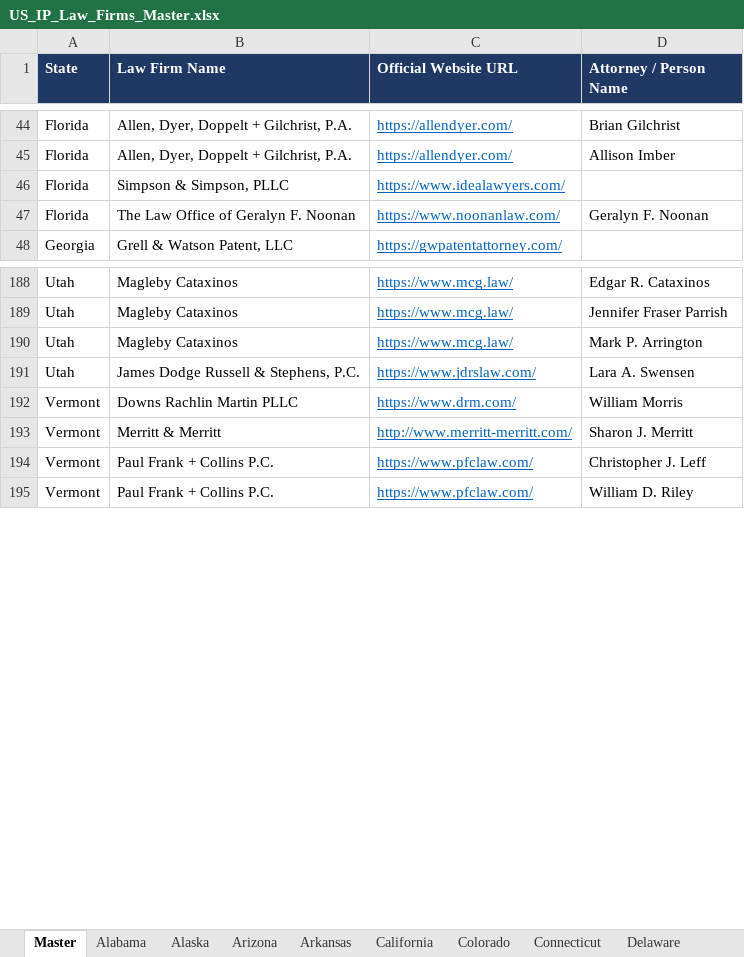
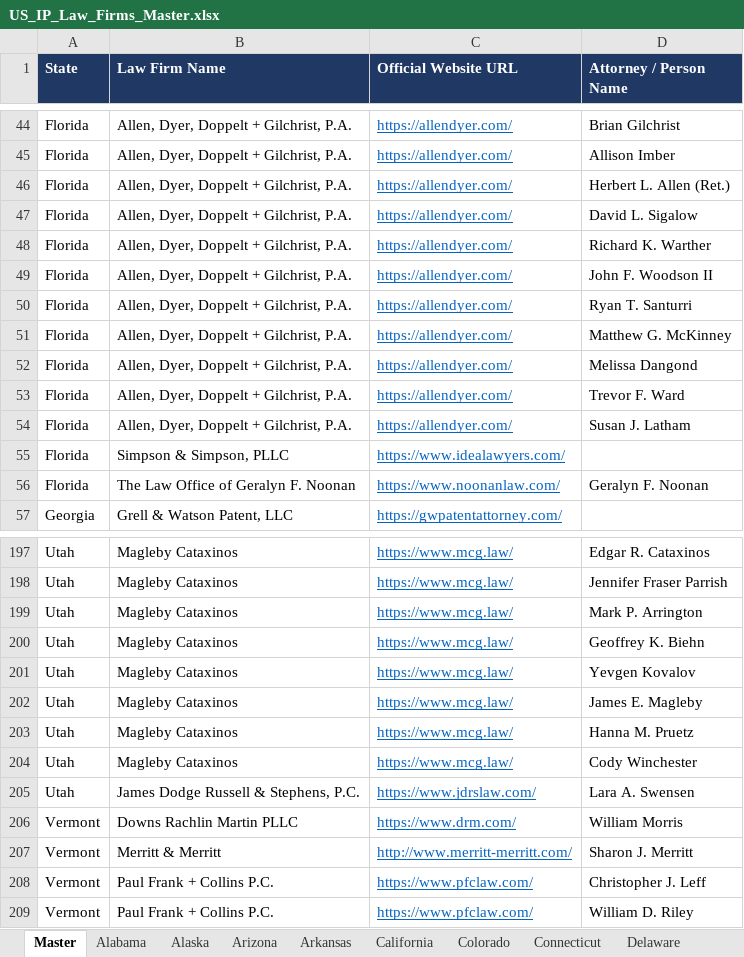
Before and after one commit to Nike-123/firecrawl, an Excel workbook: ip_research/US_IP_Law_Firms_Master.xlsx, sheet Master, drawn as a sheet; only a part is shown, gaps mark what is left out; values as stored, in another font and other column widths than the file's, no borders; the diff names each change by its address in the sheet, - before the commit and + after, or states it on an @@ line.

Commit message:
Phase 6: expand attorney rosters (Allen Dyer +9, Magleby Cataxinos +5); log 500-person plan and blocked roster sources
Co-authored-by: arena-agent <297053741+arena-agent@users.noreply.github.com>

```diff
--- a/ip_research/US_IP_Law_Firms_Master.xlsx (sheet Master)
+++ b/ip_research/US_IP_Law_Firms_Master.xlsx (sheet Master)
+row 46: Florida | Allen, Dyer, Doppelt + Gilchrist, P.A. | https://allendyer.com/ | Herbert L. Allen (Ret.)
+row 47: Florida | Allen, Dyer, Doppelt + Gilchrist, P.A. | https://allendyer.com/ | David L. Sigalow
+row 48: Florida | Allen, Dyer, Doppelt + Gilchrist, P.A. | https://allendyer.com/ | Richard K. Warther
+row 49: Florida | Allen, Dyer, Doppelt + Gilchrist, P.A. | https://allendyer.com/ | John F. Woodson II
+row 50: Florida | Allen, Dyer, Doppelt + Gilchrist, P.A. | https://allendyer.com/ | Ryan T. Santurri
+row 51: Florida | Allen, Dyer, Doppelt + Gilchrist, P.A. | https://allendyer.com/ | Matthew G. McKinney
+row 52: Florida | Allen, Dyer, Doppelt + Gilchrist, P.A. | https://allendyer.com/ | Melissa Dangond
+row 53: Florida | Allen, Dyer, Doppelt + Gilchrist, P.A. | https://allendyer.com/ | Trevor F. Ward
+row 54: Florida | Allen, Dyer, Doppelt + Gilchrist, P.A. | https://allendyer.com/ | Susan J. Latham
+row 200: Utah | Magleby Cataxinos | https://www.mcg.law/ | Geoffrey K. Biehn
+row 201: Utah | Magleby Cataxinos | https://www.mcg.law/ | Yevgen Kovalov
+row 202: Utah | Magleby Cataxinos | https://www.mcg.law/ | James E. Magleby
+row 203: Utah | Magleby Cataxinos | https://www.mcg.law/ | Hanna M. Pruetz
+row 204: Utah | Magleby Cataxinos | https://www.mcg.law/ | Cody Winchester
```
Also changed, not shown: sheet Florida, sheet Utah, 7 other files.
